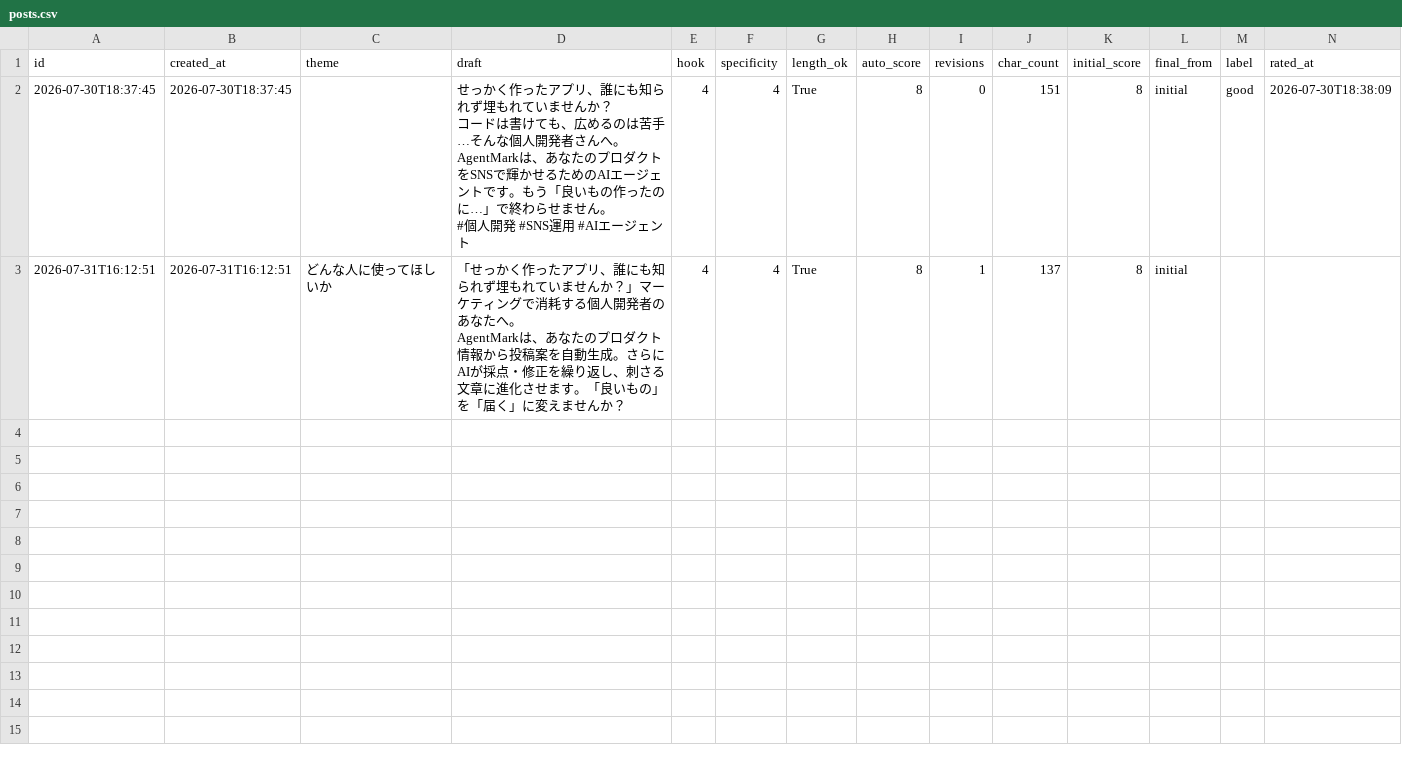
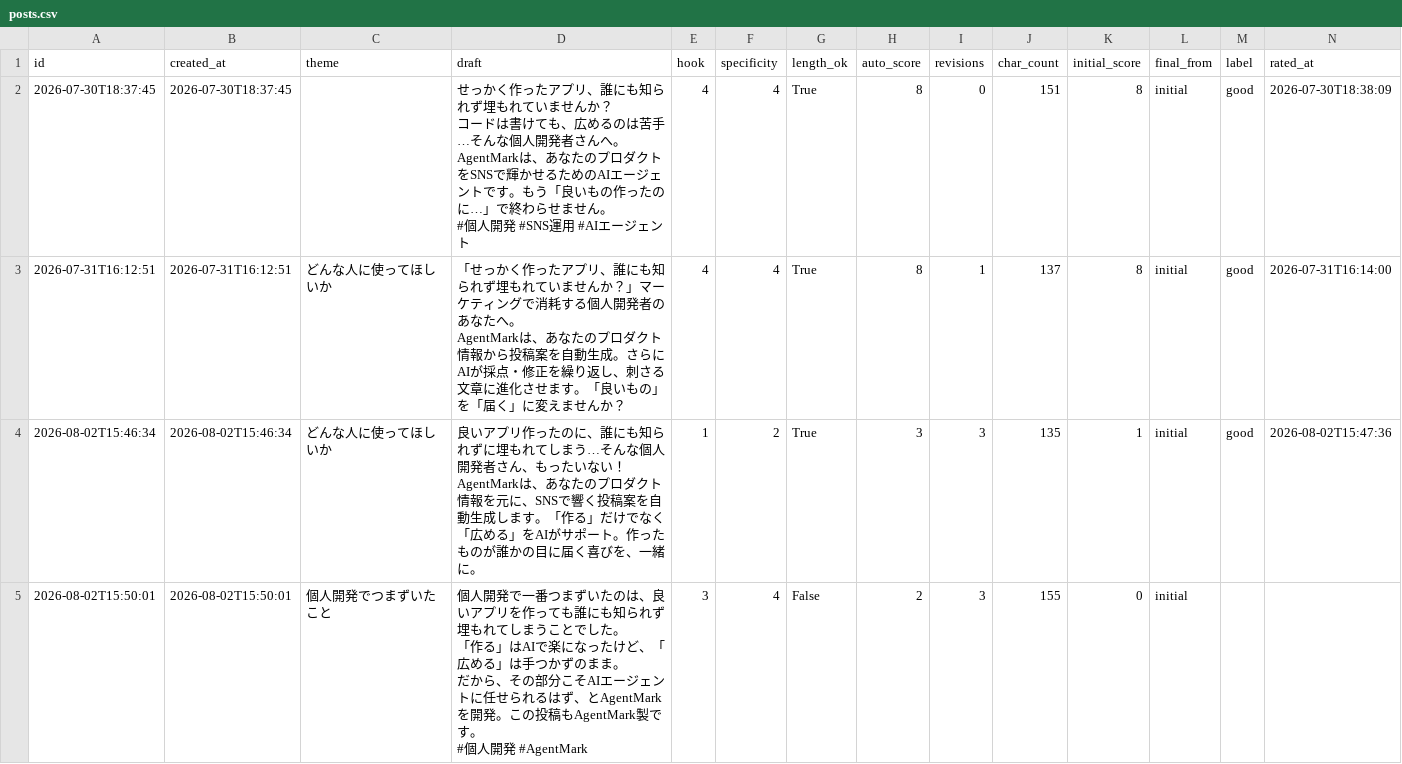
Before and after one commit to rikky300/marketing_agent, a CSV file: data/posts.csv, drawn as a sheet; only a part is shown; rows hold the shown columns only; ↵ is a line break in a cell; the diff names each change by its address in the sheet, - before the commit and + after, or states it on an @@ line.

```diff
--- a/data/posts.csv
+++ b/data/posts.csv
-M3 (label): (empty)
+M3 (label): good
-N3 (rated_at): (empty)
+N3 (rated_at): 2026-07-31T16:14:00
+row 4: 2026-08-02T15:46:34 | 2026-08-02T15:46:34 | どんな人に使ってほしいか | 良いアプリ作ったのに、誰にも知られずに埋もれてしまう…そんな個人開発者さん、もったいない！ ↵ AgentMarkは、あなたのプロダクト情報を元に、SNSで響く投稿案を自動生成します。「作る」だけでなく「広める」をAIがサポート。作ったものが誰かの目に届く喜びを、一緒に。 | 1 | 2 | True | 3 | 3 | 135 | 1 | initial | good | 2026-08-02T15:47:36
+row 5: 2026-08-02T15:50:01 | 2026-08-02T15:50:01 | 個人開発でつまずいたこと | 個人開発で一番つまずいたのは、良いアプリを作っても誰にも知られず埋もれてしまうことでした。 ↵ 「作る」はAIで楽になったけど、「広める」は手つかずのまま。 ↵ だから、その部分こそAIエージェントに任せられるはず、とAgentMarkを開発。この投稿もAgentMark製です。 ↵ #個人開発 #AgentMark | 3 | 4 | False | 2 | 3 | 155 | 0 | initial
```
Also changed, not shown: 17 other files.
